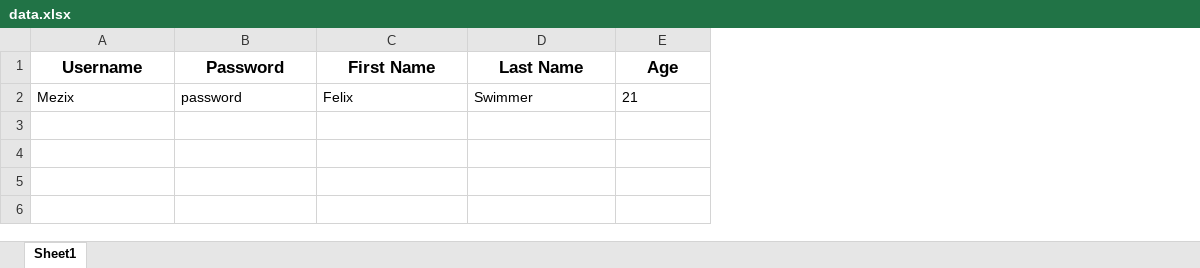
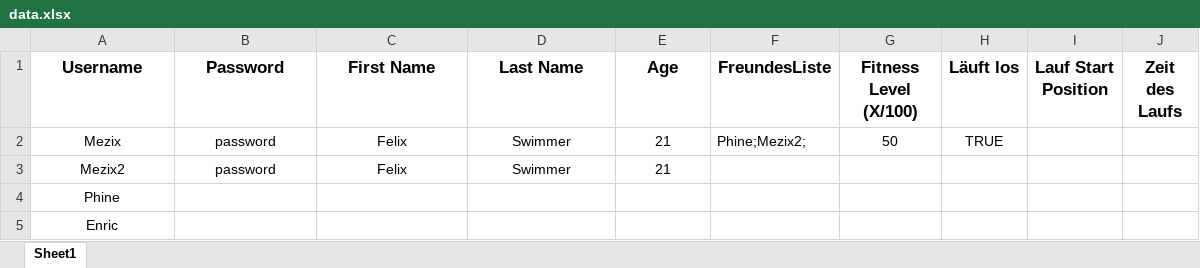
Before and after one commit to Mezix/RunningMateServer, an Excel workbook: data.xlsx, sheet Sheet1, drawn as a sheet; values as stored, in another font and other column widths than the file's, no borders; the diff names each change by its address in the sheet, - before the commit and + after, or states it on an @@ line.

```diff
--- a/data.xlsx (sheet Sheet1)
+++ b/data.xlsx (sheet Sheet1)
+column F (FreundesListe), row 2: Phine;Mezix2;
+column G (Fitness Level (X/100)), row 2: 50
+column H (Läuft los), row 2: TRUE
+column I (Lauf Start Position), empty
+column J (Zeit des Laufs), empty
-A2:E2 alignment: left
+A2:E2 alignment: center
+row 3: Mezix2 | password | Felix | Swimmer | 21
+row 4: Phine
+row 5: Enric
```
Also changed, not shown: 5 other files.
